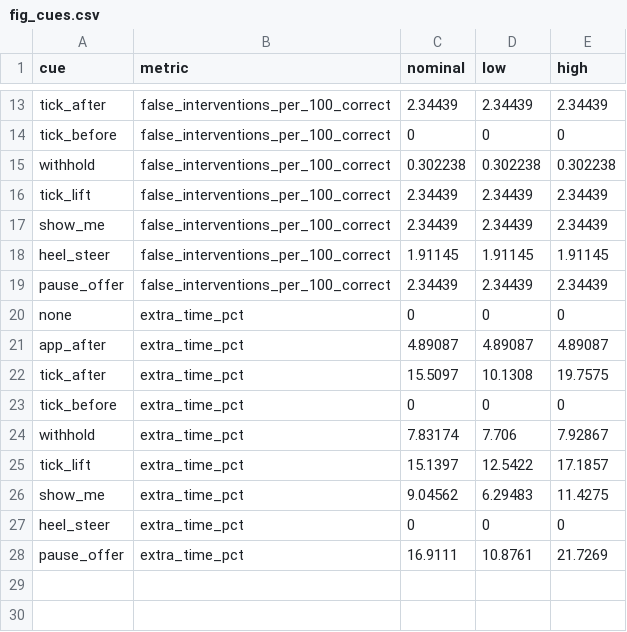
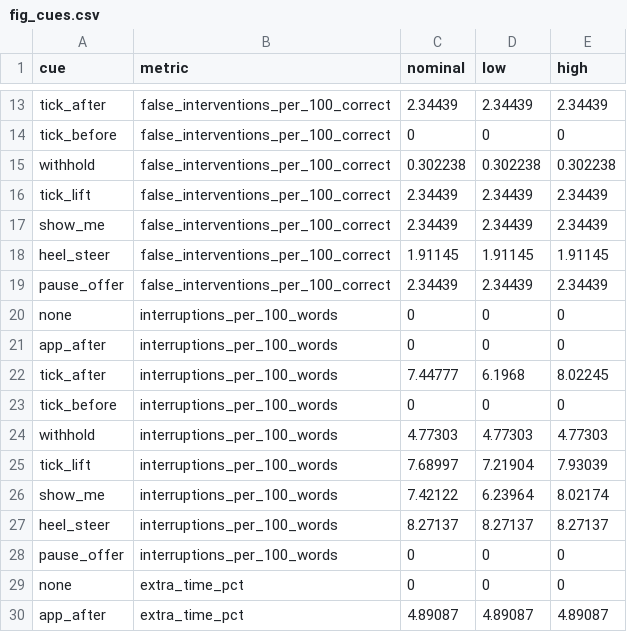
Before and after one commit to adambickerdike/Stabilisation_Pen, a CSV file: results/ai3/fig_cues.csv, drawn as a sheet; only a part is shown, gaps mark what is left out; the shorter side is filled out with more unchanged rows; the diff names each change by its address in the sheet, - before the commit and + after, or states it on an @@ line.

```diff
--- a/results/ai3/fig_cues.csv
+++ b/results/ai3/fig_cues.csv
+row 20: none | interruptions_per_100_words | 0 | 0 | 0
+row 21: app_after | interruptions_per_100_words | 0 | 0 | 0
+row 22: tick_after | interruptions_per_100_words | 7.44777 | 6.1968 | 8.02245
+row 23: tick_before | interruptions_per_100_words | 0 | 0 | 0
+row 24: withhold | interruptions_per_100_words | 4.77303 | 4.77303 | 4.77303
+row 25: tick_lift | interruptions_per_100_words | 7.68997 | 7.21904 | 7.93039
+row 26: show_me | interruptions_per_100_words | 7.42122 | 6.23964 | 8.02174
+row 27: heel_steer | interruptions_per_100_words | 8.27137 | 8.27137 | 8.27137
+row 28: pause_offer | interruptions_per_100_words | 0 | 0 | 0
```
Also changed, not shown: results/ai3/evidence_rows.csv, results/ai3/fig_calibration.csv, 15 other files.
